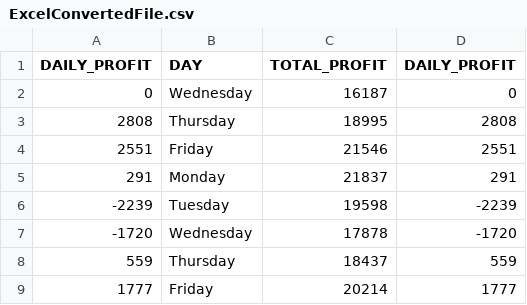
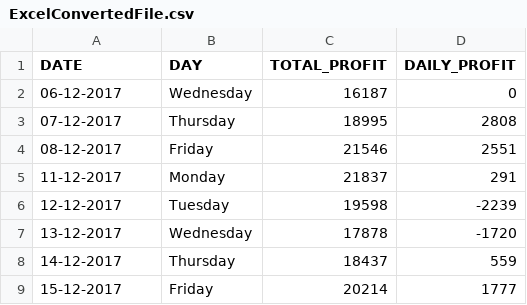
Before and after one commit to tknikhil/Java, a CSV file: PDF_To_Excel_Conversion/res/ExcelConvertedFile.csv, drawn as a sheet.

```diff
--- a/PDF_To_Excel_Conversion/res/ExcelConvertedFile.csv
+++ b/PDF_To_Excel_Conversion/res/ExcelConvertedFile.csv
@@ -1,9 +1,9 @@
-DAILY_PROFIT,DAY,TOTAL_PROFIT,DAILY_PROFIT
-0,Wednesday,16187,0
-2808,Thursday,18995,2808
-2551,Friday,21546,2551
-291,Monday,21837,291
--2239,Tuesday,19598,-2239
--1720,Wednesday,17878,-1720
-559,Thursday,18437,559
-1777,Friday,20214,1777
+DATE,DAY,TOTAL_PROFIT,DAILY_PROFIT
+06-12-2017,Wednesday,16187,0
+07-12-2017,Thursday,18995,2808
+08-12-2017,Friday,21546,2551
+11-12-2017,Monday,21837,291
+12-12-2017,Tuesday,19598,-2239
+13-12-2017,Wednesday,17878,-1720
+14-12-2017,Thursday,18437,559
+15-12-2017,Friday,20214,1777
```
Also changed, not shown: PDF_To_Excel_Conversion/bin/ExcelConvertedFile.csv, 3 other files.
